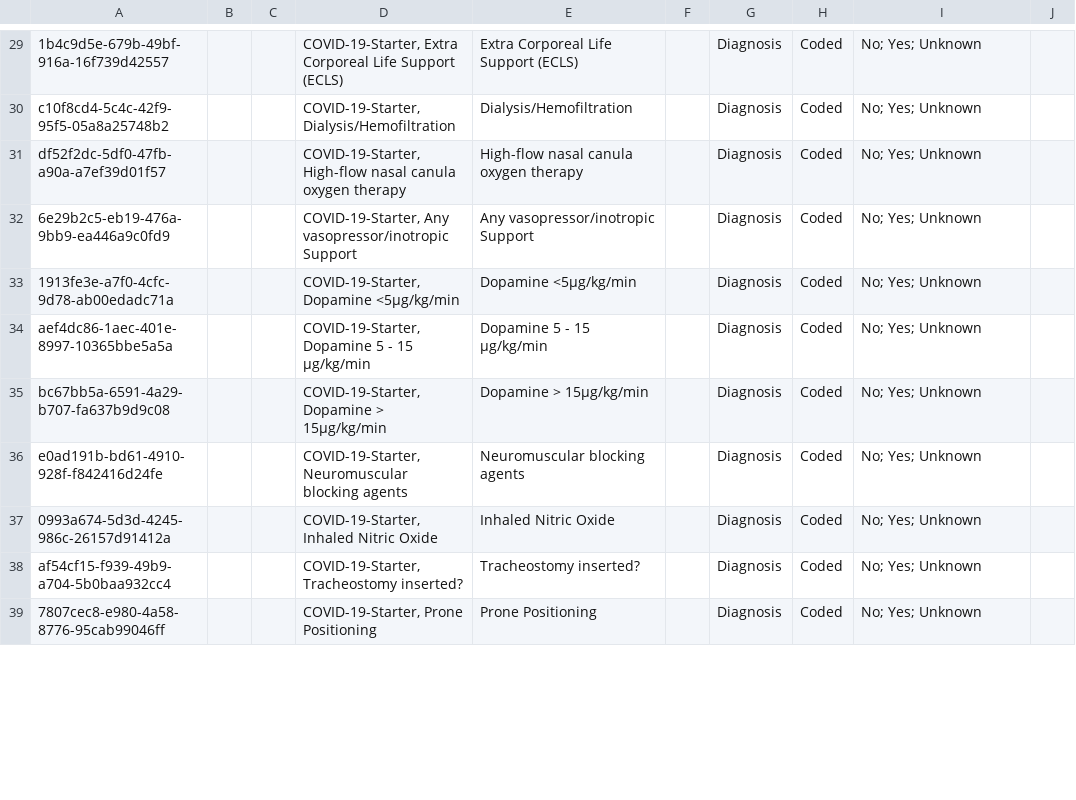
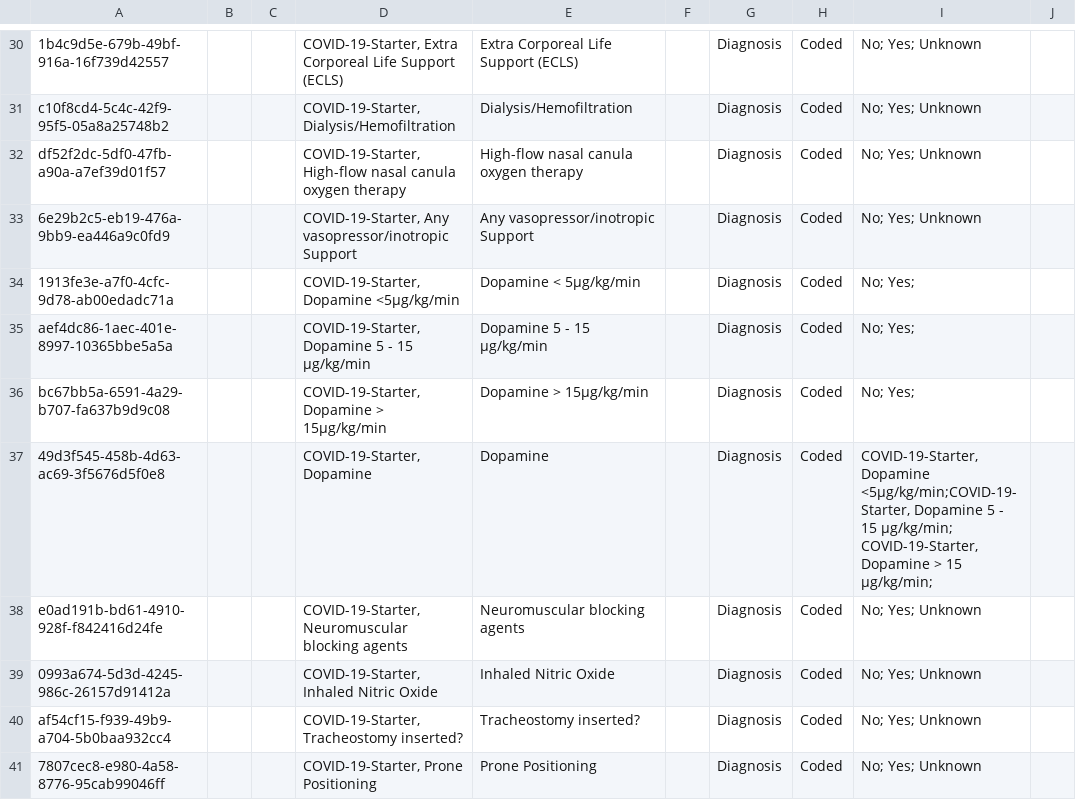
Before and after one commit to Bahmni-Covid19/bahmni-covid19-kit, a CSV file: playbooks/roles/covid-19-starter/files/concepts/5-daily-follow-up-ipd-form.csv, drawn as a sheet; only a part is shown, gaps mark what is left out; the diff covers the shown part only.

```diff
--- a/playbooks/roles/covid-19-starter/files/concepts/5-daily-follow-up-ipd-form.csv
+++ b/playbooks/roles/covid-19-starter/files/concepts/5-daily-follow-up-ipd-form.csv
@@ -33,5 +33,6 @@ df52f2dc-5df0-47fb-a90a-a7ef39d01f57,,,"COVID-19-Starter, High-flow nasal canula
 6e29b2c5-eb19-476a-9bb9-ea446a9c0fd9,,,"COVID-19-Starter, Any vasopressor/inotropic Support",Any vasopressor/inotropic Support,,Diagnosis,Coded,No; Yes; Unknown,
-1913fe3e-a7f0-4cfc-9d78-ab00edadc71a,,,"COVID-19-Starter, Dopamine <5µg/kg/min",Dopamine <5µg/kg/min,,Diagnosis,Coded,No; Yes; Unknown,
-aef4dc86-1aec-401e-8997-10365bbe5a5a,,,"COVID-19-Starter, Dopamine 5 - 15 µg/kg/min",Dopamine 5 - 15 µg/kg/min,,Diagnosis,Coded,No; Yes; Unknown,
-bc67bb5a-6591-4a29-b707-fa637b9d9c08,,,"COVID-19-Starter, Dopamine > 15µg/kg/min",Dopamine > 15µg/kg/min,,Diagnosis,Coded,No; Yes; Unknown,
+1913fe3e-a7f0-4cfc-9d78-ab00edadc71a,,,"COVID-19-Starter, Dopamine <5µg/kg/min",Dopamine < 5µg/kg/min,,Diagnosis,Coded,No; Yes;,
+aef4dc86-1aec-401e-8997-10365bbe5a5a,,,"COVID-19-Starter, Dopamine 5 - 15 µg/kg/min",Dopamine 5 - 15 µg/kg/min,,Diagnosis,Coded,No; Yes; ,
+bc67bb5a-6591-4a29-b707-fa637b9d9c08,,,"COVID-19-Starter, Dopamine > 15µg/kg/min",Dopamine > 15µg/kg/min,,Diagnosis,Coded,No; Yes; ,
+49d3f545-458b-4d63-ac69-3f5676d5f0e8,,,"COVID-19-Starter, Dopamine",Dopamine,,Diagnosis,Coded,"COVID-19-Starter, Dopamine <5µg/kg/min;COVID-19-Starter, Dopamine 5 - 15 µg/kg/min; COVID-19-Starter, Dopamine > 15 µg/kg/min;",
 e0ad191b-bd61-4910-928f-f842416d24fe,,,"COVID-19-Starter, Neuromuscular blocking agents",Neuromuscular blocking agents,,Diagnosis,Coded,No; Yes; Unknown,
```
Also changed, not shown: 1 added row and 9 edited cells elsewhere in this file, playbooks/roles/covid-19-starter/files/concepts/0-standard-concepts.csv, playbooks/roles/covid-19-starter/files/concepts/1-travel-history-and-contact-tracing-form.csv, 9 other files.
